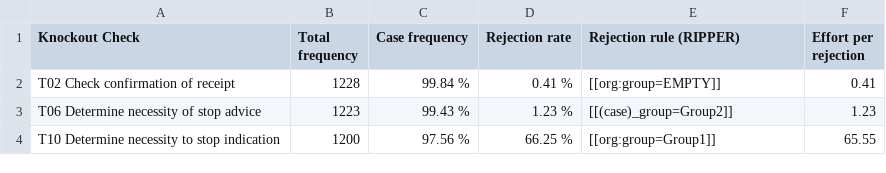
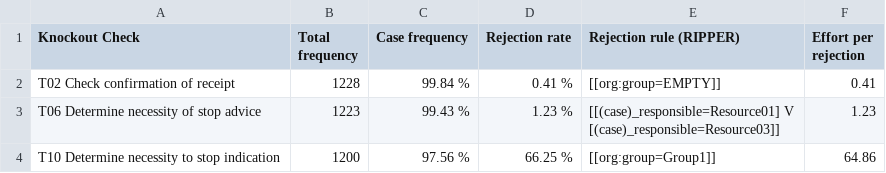
Before and after one commit to AutomatedProcessImprovement/knockouts-optimization, a CSV file: data/outputs/envpermit_ko_analysis_report.csv, drawn as a sheet.

```diff
--- a/data/outputs/envpermit_ko_analysis_report.csv
+++ b/data/outputs/envpermit_ko_analysis_report.csv
@@ -2,3 +2,4 @@ Knockout Check,Total frequency,Case frequency,Rejection rate,Rejection rule (RIP
 T02 Check confirmation of receipt,1228,99.84 %,0.41 %,[[org:group=EMPTY]],0.41
-T06 Determine necessity of stop advice,1223,99.43 %,1.23 %,[[(case)_group=Group2]],1.23
-T10 Determine necessity to stop indication,1200,97.56 %,66.25 %,[[org:group=Group1]],65.55
+T06 Determine necessity of stop advice,1223,99.43 %,1.23 %,"[[(case)_responsible=Resource01] V
+[(case)_responsible=Resource03]]",1.23
+T10 Determine necessity to stop indication,1200,97.56 %,66.25 %,[[org:group=Group1]],64.86
```
Also changed, not shown: data/outputs/synthetic_example_ko_analysis_report.csv, 7 other files.
